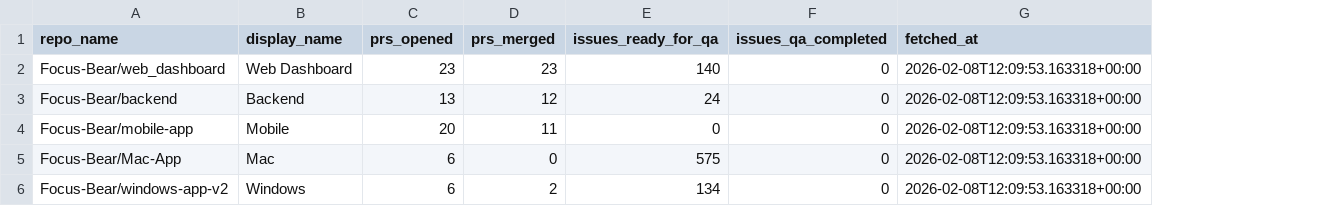
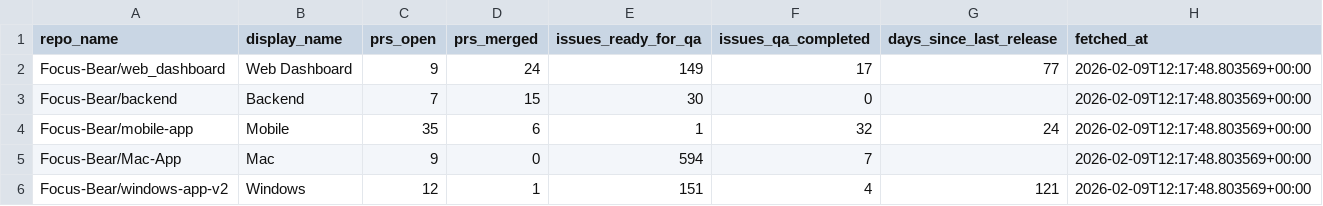
Before and after one commit to Focus-Bear/dora_pipeline, a CSV file: repo_summary_7d.csv, drawn as a sheet; removed rows and columns are numbered as before the commit, all else as after; the diff names each change by its address in the sheet, - before the commit and + after, or states it on an @@ line.

```diff
--- a/repo_summary_7d.csv
+++ b/repo_summary_7d.csv
-column C (prs_opened), rows 2-6: 23 | 13 | 20 | 6 | 6
+column C (prs_open), rows 2-6: 9 | 7 | 35 | 9 | 12
+column G (days_since_last_release), rows 2-6: 77 |  | 24 |  | 121
-D2 (prs_merged): 23
+D2 (prs_merged): 24
-E2 (issues_ready_for_qa): 140
+E2 (issues_ready_for_qa): 149
-F2 (issues_qa_completed): 0
+F2 (issues_qa_completed): 17
-H2:H6 (fetched_at): 2026-02-08T12:09:53.163318+00:00
+H2:H6 (fetched_at): 2026-02-09T12:17:48.803569+00:00
-D3 (prs_merged): 12
+D3 (prs_merged): 15
-E3 (issues_ready_for_qa): 24
+E3 (issues_ready_for_qa): 30
-D4 (prs_merged): 11
+D4 (prs_merged): 6
-E4 (issues_ready_for_qa): 0
+E4 (issues_ready_for_qa): 1
-F4 (issues_qa_completed): 0
+F4 (issues_qa_completed): 32
-E5 (issues_ready_for_qa): 575
+E5 (issues_ready_for_qa): 594
-F5 (issues_qa_completed): 0
+F5 (issues_qa_completed): 7
-D6 (prs_merged): 2
+D6 (prs_merged): 1
-E6 (issues_ready_for_qa): 134
+E6 (issues_ready_for_qa): 151
-F6 (issues_qa_completed): 0
+F6 (issues_qa_completed): 4
```
Also changed, not shown: 3 other files.
